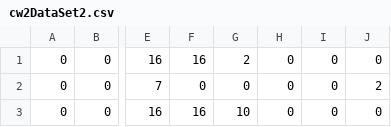
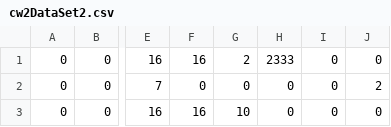
Before and after one commit to adavuruku/Character-Trainning, a CSV file: Data/cw2DataSet2.csv, drawn as a sheet; only a part is shown, gaps mark what is left out; the diff names each change by its address in the sheet, - before the commit and + after, or states it on an @@ line.

```diff
--- a/Data/cw2DataSet2.csv
+++ b/Data/cw2DataSet2.csv
-H1: 0
+H1: 2333
```
Also changed, not shown: bin/cw2DataSet2.csv, 5 other files.
